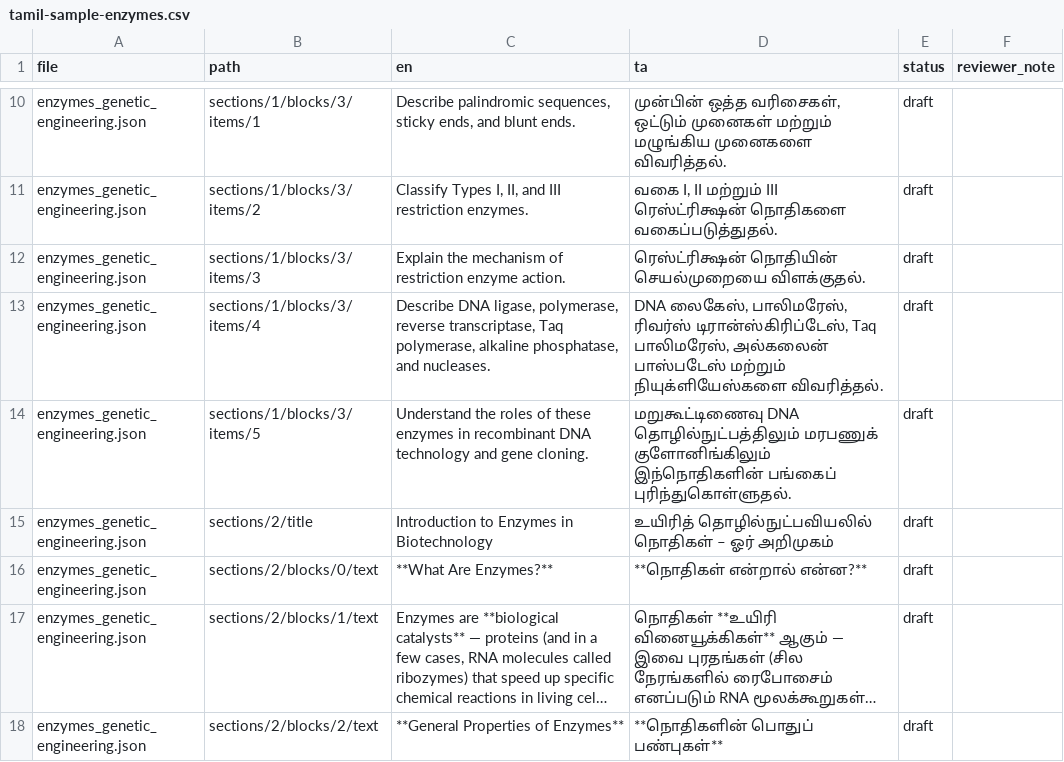
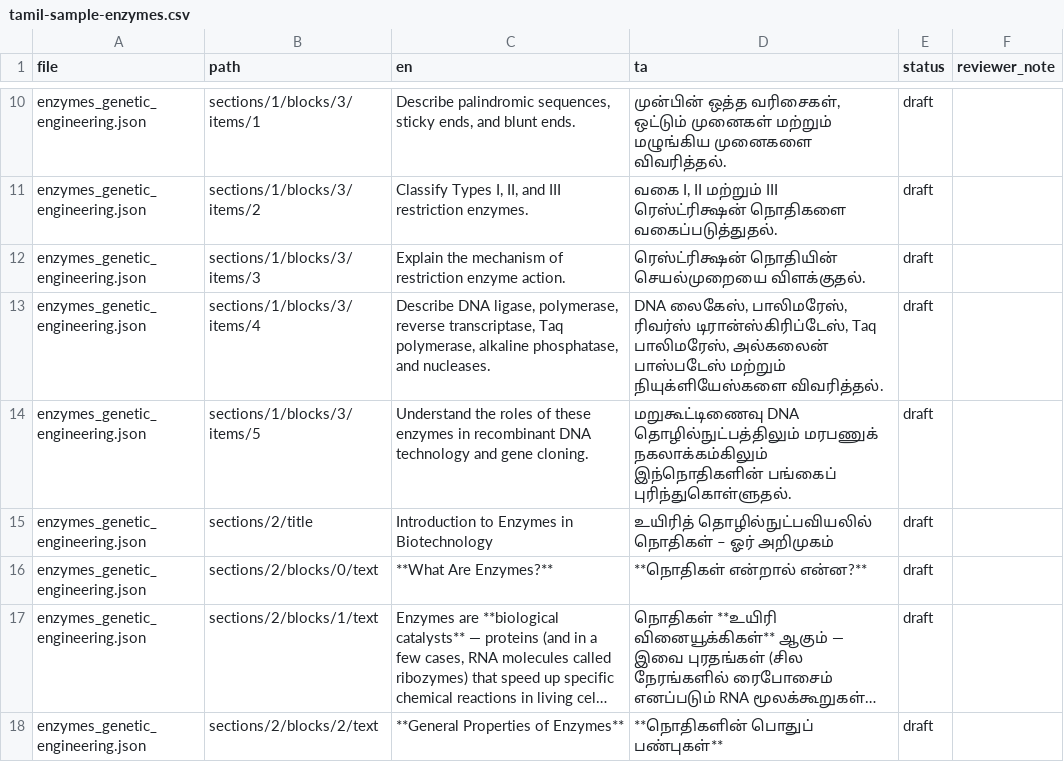
Before and after one commit to rameshgascngl-create/Animal-Biotechnology-and-Bioinformatics, a CSV file: docs/audit/tamil-sample-enzymes.csv, drawn as a sheet; only a part is shown, gaps mark what is left out; long unchanged cells end in …; the diff covers the shown part only.

```diff
--- a/docs/audit/tamil-sample-enzymes.csv
+++ b/docs/audit/tamil-sample-enzymes.csv
@@ -13,3 +13,3 @@ enzymes_genetic_engineering.json,sections/1/blocks/3/items/3,Explain the mechani
 enzymes_genetic_engineering.json,sections/1/blocks/3/items/4,"Describe DNA ligase, polymerase, reverse transcriptase, Taq polymerase, alkaline phosphatase, and nucleases.","DNA லைகேஸ், பாலிமரேஸ், ரிவர்ஸ் டிரான்ஸ்கிரிப்டேஸ், Taq பாலிமரேஸ், அல்கலைன் பாஸ்படேஸ் மற்றும் நியுக்ளியேஸ்களை விவரித்தல்.",draft,
-enzymes_genetic_engineering.json,sections/1/blocks/3/items/5,Understand the roles of these enzymes in recombinant DNA technology and gene cloning.,மறுகூட்டிணைவு DNA தொழில்நுட்பத்திலும் மரபணுக் குளோனிங்கிலும் இந்நொதிகளின் பங்கைப் புரிந்துகொள்ளுதல்.,draft,
+enzymes_genetic_engineering.json,sections/1/blocks/3/items/5,Understand the roles of these enzymes in recombinant DNA technology and gene cloning.,மறுகூட்டிணைவு DNA தொழில்நுட்பத்திலும் மரபணுக் நகலாக்கம்கிலும் இந்நொதிகளின் பங்கைப் புரிந்துகொள்ளுதல்.,draft,
 enzymes_genetic_engineering.json,sections/2/title,Introduction to Enzymes in Biotechnology,உயிரித் தொழில்நுட்பவியலில் நொதிகள் – ஓர் அறிமுகம்,draft,
```
Also changed, not shown: 42 edited cells elsewhere in this file, 2 other files.
